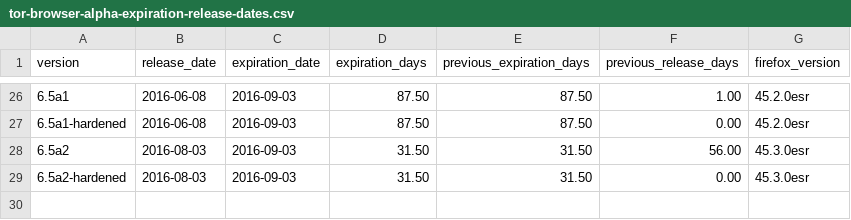
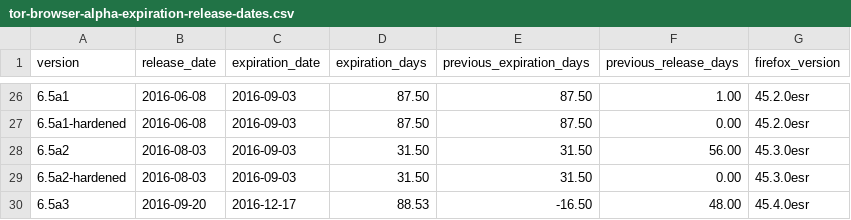
Before and after one commit to mnordhoff/firefox-pin-data, a CSV file: tor-browser-alpha-expiration-release-dates.csv, drawn as a sheet; only a part is shown, gaps mark what is left out.

```diff
--- a/tor-browser-alpha-expiration-release-dates.csv
+++ b/tor-browser-alpha-expiration-release-dates.csv
@@ -29 +29,2 @@ version,release_date,expiration_date,expiration_days,previous_expiration_days,pr
 6.5a2-hardened,2016-08-03,2016-09-03,31.50,31.50,0.00,45.3.0esr
+6.5a3,2016-09-20,2016-12-17,88.53,-16.50,48.00,45.4.0esr
```
Also changed, not shown: firefox-esr-expiration-release-dates.csv, firefox-esr-expiration-us.csv, 9 other files.
